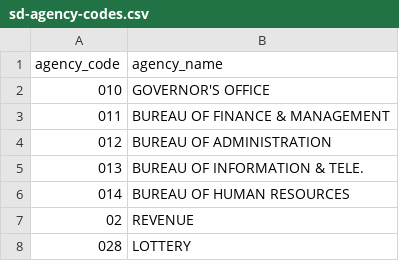
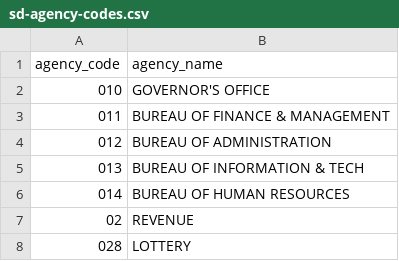
Before and after one commit to cjwinchester/south-dakota-vendor-checkbook, a CSV file: sd-agency-codes.csv, drawn as a sheet; only a part is shown.

```diff
--- a/sd-agency-codes.csv
+++ b/sd-agency-codes.csv
@@ -4,3 +4,3 @@ agency_code,agency_name
 012,BUREAU OF ADMINISTRATION
-013,BUREAU OF INFORMATION & TELE.
+013,BUREAU OF INFORMATION & TECH
 014,BUREAU OF HUMAN RESOURCES
```
Also changed, not shown: 36 other files.
